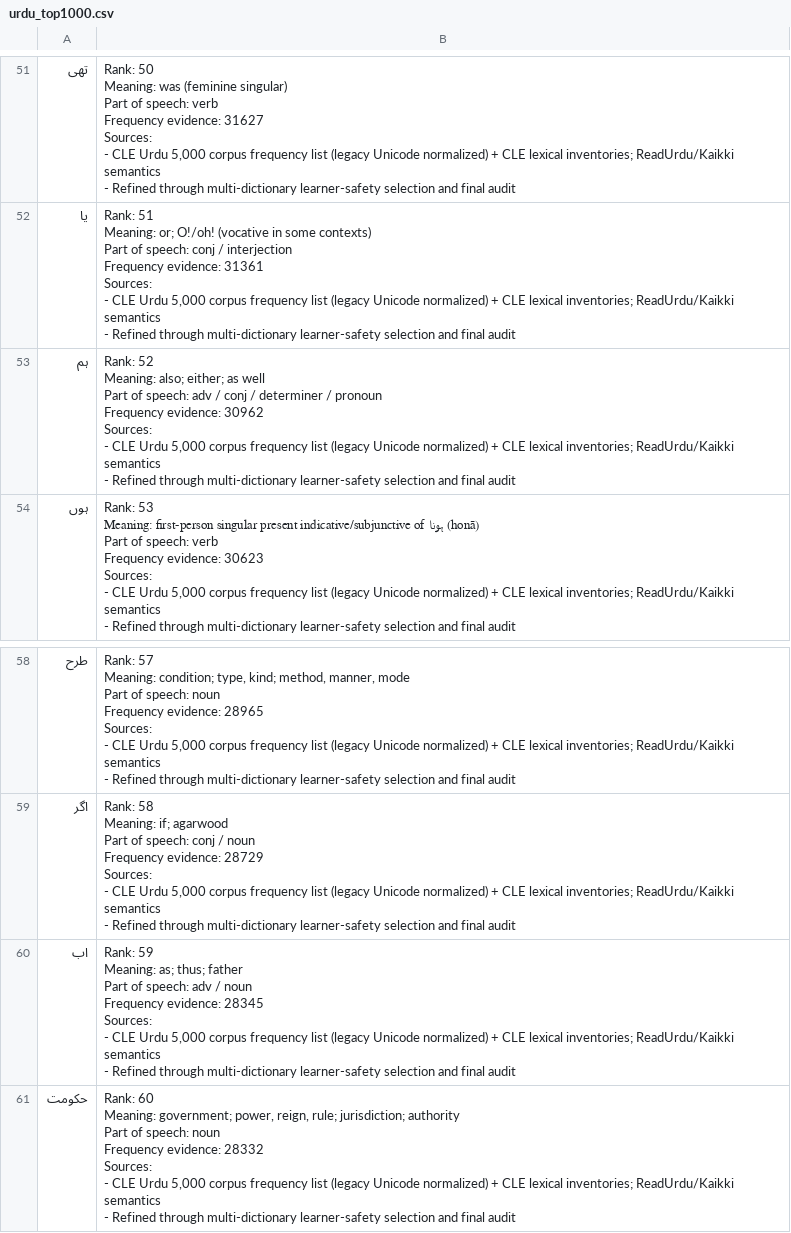
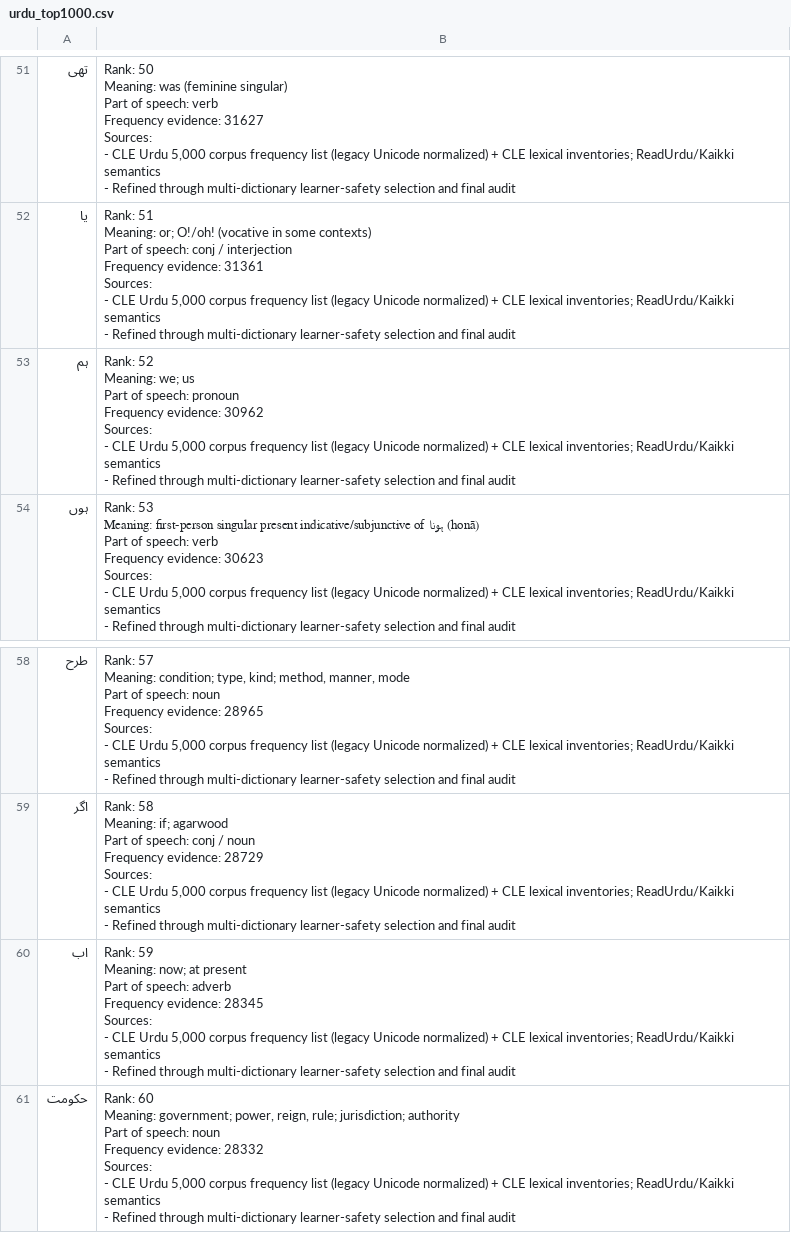
Before and after one commit to ualispublishing/learning, a CSV file: urdu_top1000.csv, drawn as a sheet; only a part is shown, gaps mark what is left out.

```diff
--- a/urdu_top1000.csv
+++ b/urdu_top1000.csv
@@ -562,13 +562,13 @@ Sources:
 - Refined through multi-dictionary learner-safety selection and final audit"
-ہم,"Rank: 52
-
-Meaning: also; either; as well
-
-Part of speech: adv / conj / determiner / pronoun
-
-Frequency evidence: 30962
-
-Sources:
-- CLE Urdu 5,000 corpus frequency list (legacy Unicode normalized) + CLE lexical inventories; ReadUrdu/Kaikki semantics
-- Refined through multi-dictionary learner-safety selection and final audit"
+ہم,"Rank: 52
+
+Meaning: we; us
+
+Part of speech: pronoun
+
+Frequency evidence: 30962
+
+Sources:
+- CLE Urdu 5,000 corpus frequency list (legacy Unicode normalized) + CLE lexical inventories; ReadUrdu/Kaikki semantics
+- Refined through multi-dictionary learner-safety selection and final audit"
 ہوں,"Rank: 53
@@ -639,13 +639,13 @@ Sources:
 - Refined through multi-dictionary learner-safety selection and final audit"
-اب,"Rank: 59
-
-Meaning: as; thus; father
-
-Part of speech: adv / noun
-
-Frequency evidence: 28345
-
-Sources:
-- CLE Urdu 5,000 corpus frequency list (legacy Unicode normalized) + CLE lexical inventories; ReadUrdu/Kaikki semantics
-- Refined through multi-dictionary learner-safety selection and final audit"
+اب,"Rank: 59
+
+Meaning: now; at present
+
+Part of speech: adverb
+
+Frequency evidence: 28345
+
+Sources:
+- CLE Urdu 5,000 corpus frequency list (legacy Unicode normalized) + CLE lexical inventories; ReadUrdu/Kaikki semantics
+- Refined through multi-dictionary learner-safety selection and final audit"
 حکومت,"Rank: 60
```
Also changed, not shown: french_top1000.csv, 8 other files.
